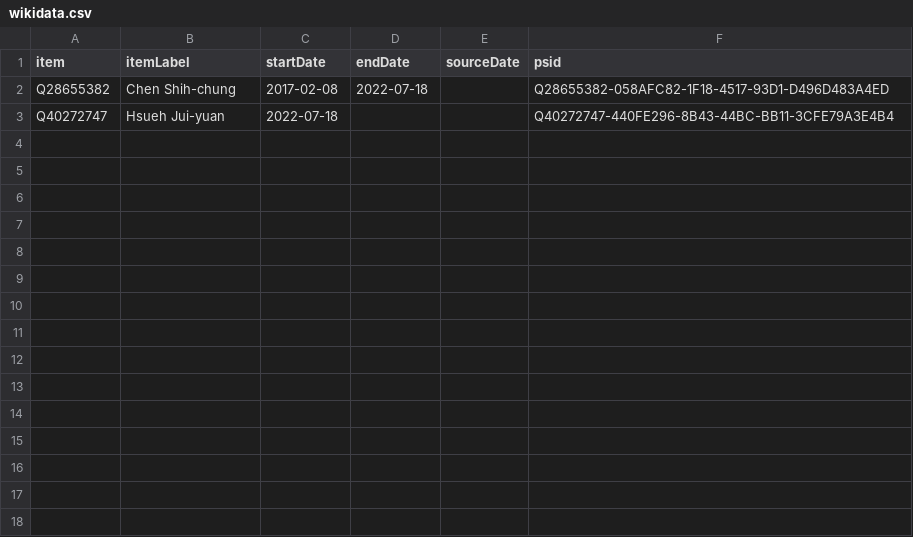
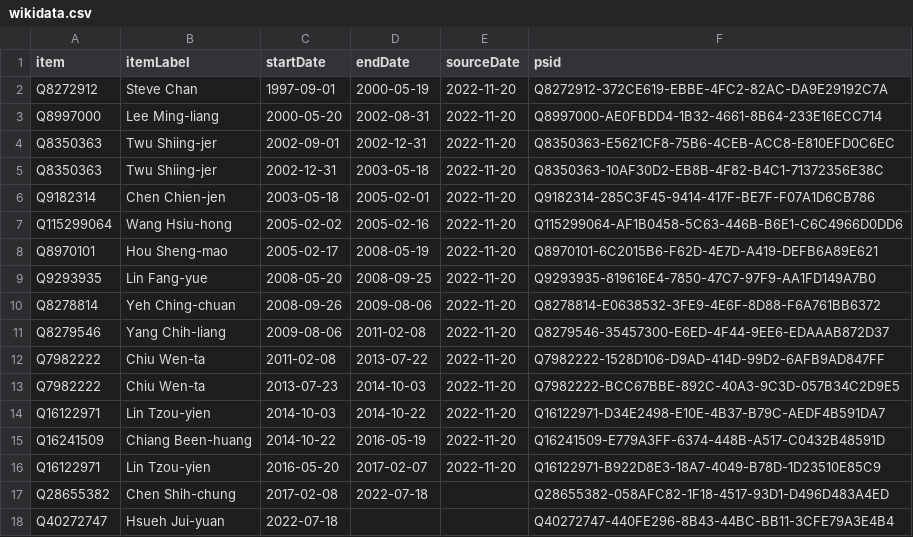
Before and after one commit to every-politician-scrapers/taiwan, a CSV file: sources/wpoffice/health-minister/wikidata.csv, drawn as a sheet.

Commit message:
Compare external sources to Wikidata

```diff
--- a/sources/wpoffice/health-minister/wikidata.csv
+++ b/sources/wpoffice/health-minister/wikidata.csv
@@ -1,2 +1,17 @@
 item,itemLabel,startDate,endDate,sourceDate,psid
+Q8272912,Steve Chan,1997-09-01,2000-05-19,2022-11-20,Q8272912-372CE619-EBBE-4FC2-82AC-DA9E29192C7A
+Q8997000,Lee Ming-liang,2000-05-20,2002-08-31,2022-11-20,Q8997000-AE0FBDD4-1B32-4661-8B64-233E16ECC714
+Q8350363,Twu Shiing-jer,2002-09-01,2002-12-31,2022-11-20,Q8350363-E5621CF8-75B6-4CEB-ACC8-E810EFD0C6EC
+Q8350363,Twu Shiing-jer,2002-12-31,2003-05-18,2022-11-20,Q8350363-10AF30D2-EB8B-4F82-B4C1-71372356E38C
+Q9182314,Chen Chien-jen,2003-05-18,2005-02-01,2022-11-20,Q9182314-285C3F45-9414-417F-BE7F-F07A1D6CB786
+Q115299064,Wang Hsiu-hong,2005-02-02,2005-02-16,2022-11-20,Q115299064-AF1B0458-5C63-446B-B6E1-C6C4966D0DD6
+Q8970101,Hou Sheng-mao,2005-02-17,2008-05-19,2022-11-20,Q8970101-6C2015B6-F62D-4E7D-A419-DEFB6A89E621
+Q9293935,Lin Fang-yue,2008-05-20,2008-09-25,2022-11-20,Q9293935-819616E4-7850-47C7-97F9-AA1FD149A7B0
+Q8278814,Yeh Ching-chuan,2008-09-26,2009-08-06,2022-11-20,Q8278814-E0638532-3FE9-4E6F-8D88-F6A761BB6372
+Q8279546,Yang Chih-liang,2009-08-06,2011-02-08,2022-11-20,Q8279546-35457300-E6ED-4F44-9EE6-EDAAAB872D37
+Q7982222,Chiu Wen-ta,2011-02-08,2013-07-22,2022-11-20,Q7982222-1528D106-D9AD-414D-99D2-6AFB9AD847FF
+Q7982222,Chiu Wen-ta,2013-07-23,2014-10-03,2022-11-20,Q7982222-BCC67BBE-892C-40A3-9C3D-057B34C2D9E5
+Q16122971,Lin Tzou-yien,2014-10-03,2014-10-22,2022-11-20,Q16122971-D34E2498-E10E-4B37-B79C-AEDF4B591DA7
+Q16241509,Chiang Been-huang,2014-10-22,2016-05-19,2022-11-20,Q16241509-E779A3FF-6374-448B-A517-C0432B48591D
+Q16122971,Lin Tzou-yien,2016-05-20,2017-02-07,2022-11-20,Q16122971-B922D8E3-18A7-4049-B78D-1D23510E85C9
 Q28655382,Chen Shih-chung,2017-02-08,2022-07-18,,Q28655382-058AFC82-1F18-4517-93D1-D496D483A4ED
```
Also changed, not shown: sources/wpoffice/finance-minister/wikidata.csv, 2 other files.
